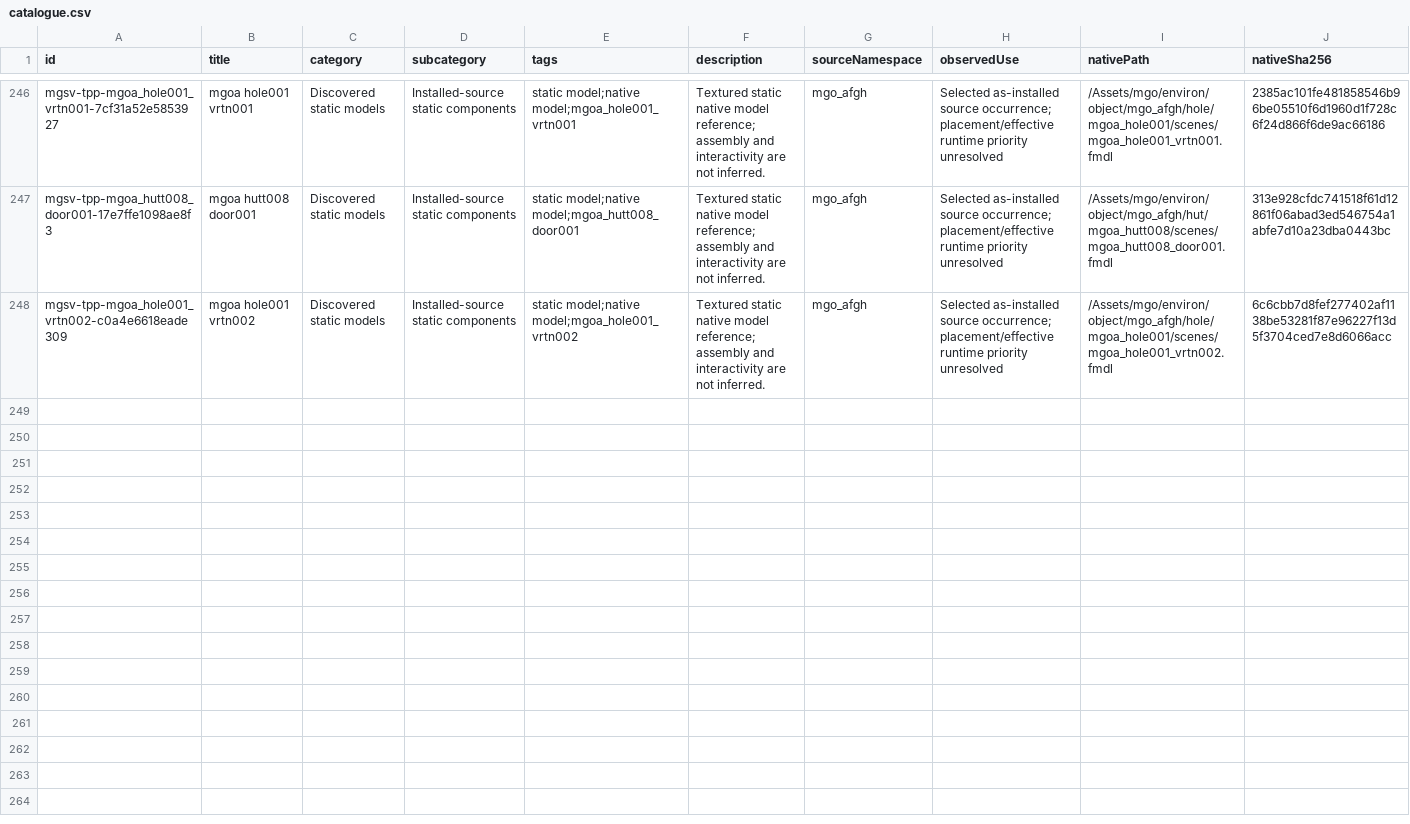
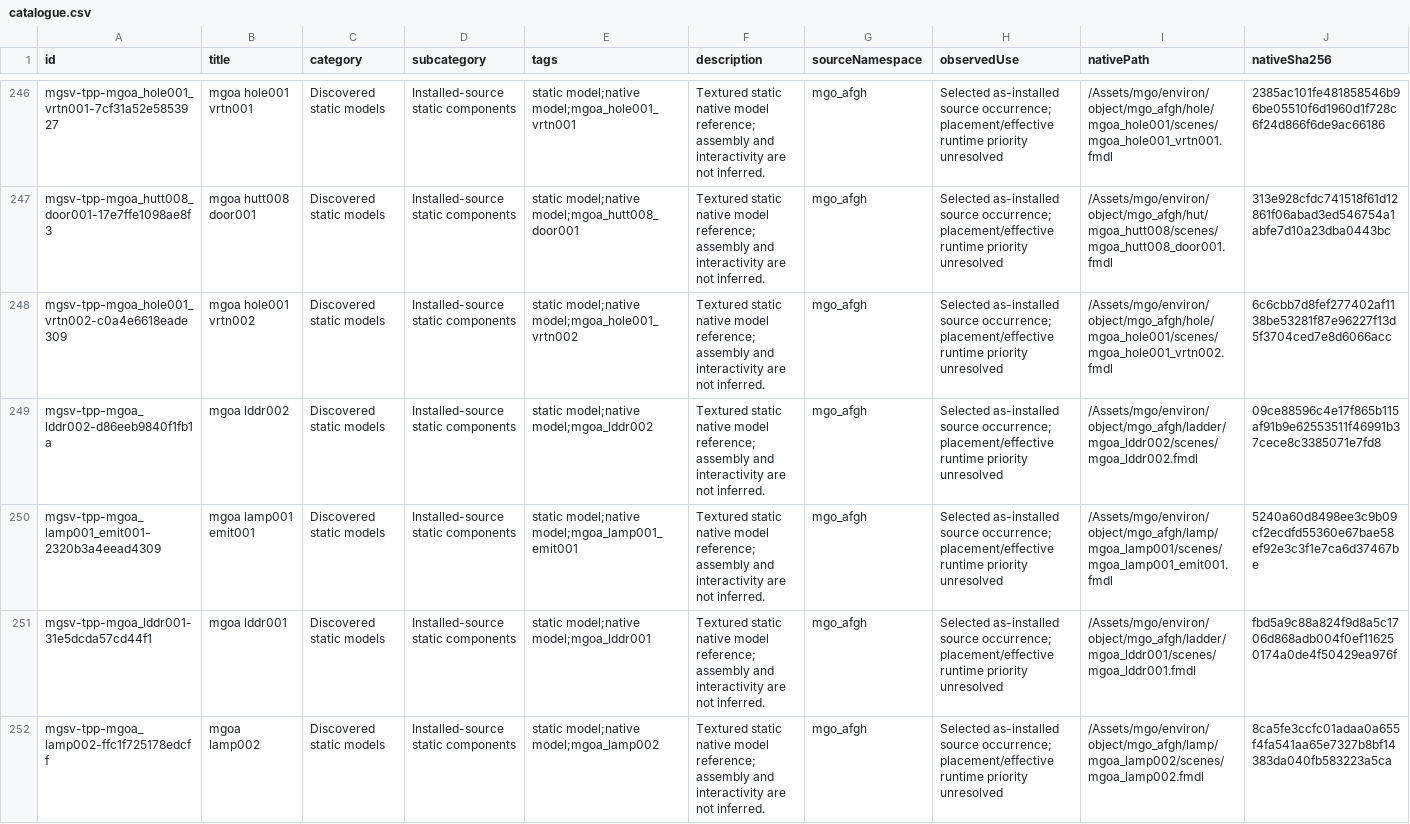
Before and after one commit to arsenal-pt/immersive-mother-base, a CSV file: research/asset-library/catalogue.csv, drawn as a sheet; only a part is shown, gaps mark what is left out; rows hold the shown columns only; the diff names each change by its address in the sheet, - before the commit and + after, or states it on an @@ line.

```diff
--- a/research/asset-library/catalogue.csv
+++ b/research/asset-library/catalogue.csv
+row 249: mgsv-tpp-mgoa_lddr002-d86eeb9840f1fb1a | mgoa lddr002 | Discovered static models | Installed-source static components | static model;native model;mgoa_lddr002 | Textured static native model reference; assembly and interactivity are not inferred. | mgo_afgh | Selected as-installed source occurrence; placement/effective runtime priority unresolved | /Assets/mgo/environ/object/mgo_afgh/ladder/mgoa_lddr002/scenes/mgoa_lddr002.fmdl | 09ce88596c4e17f865b115af91b9e62553511f46991b37cece8c3385071e7fd8
+row 250: mgsv-tpp-mgoa_lamp001_emit001-2320b3a4eead4309 | mgoa lamp001 emit001 | Discovered static models | Installed-source static components | static model;native model;mgoa_lamp001_emit001 | Textured static native model reference; assembly and interactivity are not inferred. | mgo_afgh | Selected as-installed source occurrence; placement/effective runtime priority unresolved | /Assets/mgo/environ/object/mgo_afgh/lamp/mgoa_lamp001/scenes/mgoa_lamp001_emit001.fmdl | 5240a60d8498ee3c9b09cf2ecdfd55360e67bae58ef92e3c3f1e7ca6d37467be
+row 251: mgsv-tpp-mgoa_lddr001-31e5dcda57cd44f1 | mgoa lddr001 | Discovered static models | Installed-source static components | static model;native model;mgoa_lddr001 | Textured static native model reference; assembly and interactivity are not inferred. | mgo_afgh | Selected as-installed source occurrence; placement/effective runtime priority unresolved | /Assets/mgo/environ/object/mgo_afgh/ladder/mgoa_lddr001/scenes/mgoa_lddr001.fmdl | fbd5a9c88a824f9d8a5c1706d868adb004f0ef116250174a0de4f50429ea976f
+row 252: mgsv-tpp-mgoa_lamp002-ffc1f725178edcff | mgoa lamp002 | Discovered static models | Installed-source static components | static model;native model;mgoa_lamp002 | Textured static native model reference; assembly and interactivity are not inferred. | mgo_afgh | Selected as-installed source occurrence; placement/effective runtime priority unresolved | /Assets/mgo/environ/object/mgo_afgh/lamp/mgoa_lamp002/scenes/mgoa_lamp002.fmdl | 8ca5fe3ccfc01adaa0a655f4fa541aa65e7327b8bf14383da040fb583223a5ca
```
Also changed, not shown: research/asset-library/batch-native-lods.csv, research/asset-library/display-catalogue.csv, 24 other files.
